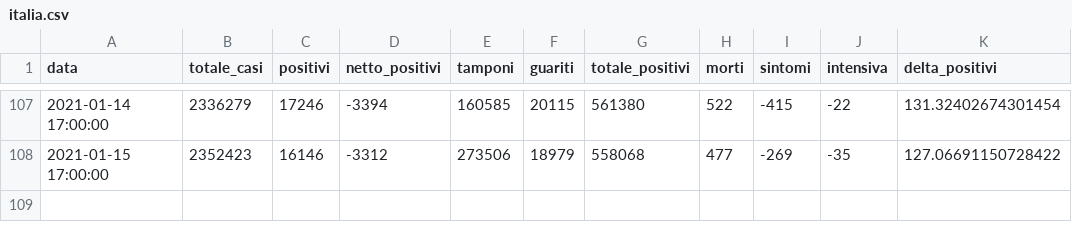
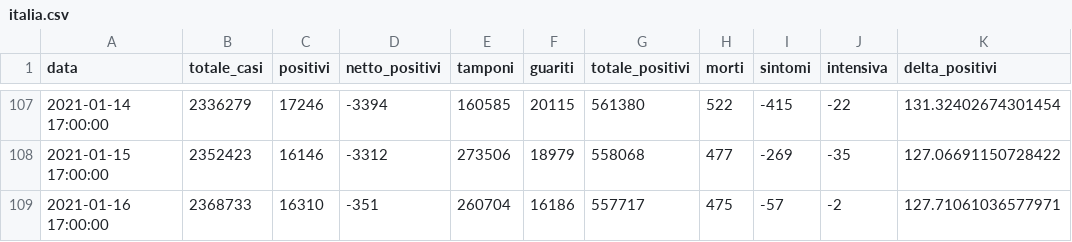
Before and after one commit to S1M0N38/covid-italia, a CSV file: data/italia/italia.csv, drawn as a sheet; only a part is shown, gaps mark what is left out; the diff names each change by its address in the sheet, - before the commit and + after, or states it on an @@ line.

```diff
--- a/data/italia/italia.csv
+++ b/data/italia/italia.csv
+row 109: 2021-01-16 17:00:00 | 2368733 | 16310 | -351 | 260704 | 16186 | 557717 | 475 | -57 | -2 | 127.71061036577971
```
Also changed, not shown: 28 other files.
